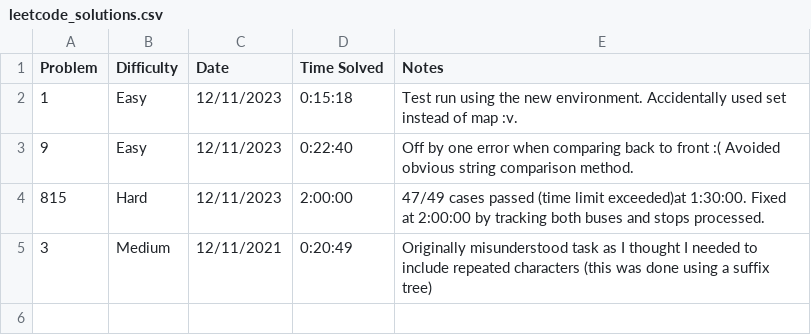
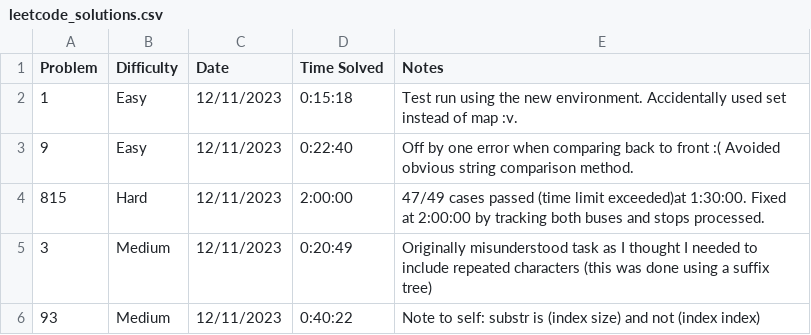
Before and after one commit to CrageJ/CompetitiveProgramming, a CSV file: meta/leetcode_solutions.csv, drawn as a sheet.

```diff
--- a/meta/leetcode_solutions.csv
+++ b/meta/leetcode_solutions.csv
@@ -4,2 +4,3 @@ Problem,Difficulty,Date,Time Solved,Notes
 815,Hard,12/11/2023,2:00:00, 47/49 cases passed (time limit exceeded)at 1:30:00. Fixed at 2:00:00 by tracking both buses and stops processed.
-3,Medium,12/11/2021,0:20:49, Originally misunderstood task as I thought I needed to include repeated characters (this was done using a suffix tree)
+3,Medium,12/11/2023,0:20:49, Originally misunderstood task as I thought I needed to include repeated characters (this was done using a suffix tree)
+93,Medium,12/11/2023,0:40:22, Note to self: substr is (index size) and not (index index)
```
Also changed, not shown: 1 other file.
